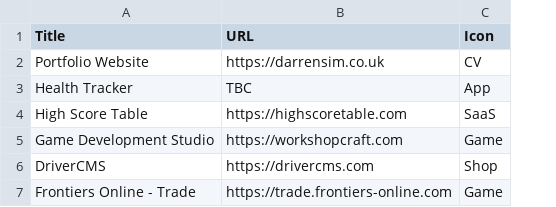
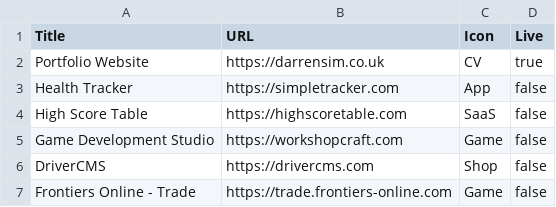
Before and after one commit to dazsim/darrensim.co.uk, a CSV file: projects.csv, drawn as a sheet; the diff names each change by its address in the sheet, - before the commit and + after, or states it on an @@ line.

```diff
--- a/projects.csv
+++ b/projects.csv
+column D (Live), rows 2-7: true | false | false | false | false | false
-B3 (URL): TBC
+B3 (URL): https://simpletracker.com
```
Also changed, not shown: 1 other file.
